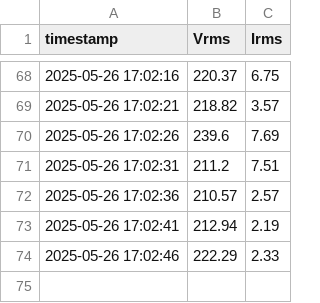
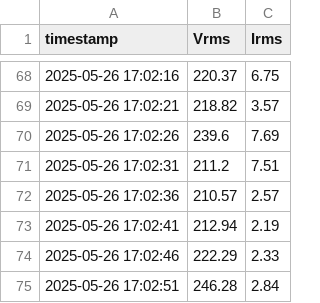
Before and after one commit to pradyumna-burly/Green-Audit-report-project, a CSV file: energy_data.csv, drawn as a sheet; only a part is shown, gaps mark what is left out.

Commit message:
second

```diff
--- a/energy_data.csv
+++ b/energy_data.csv
@@ -74 +74,2 @@ timestamp,Vrms,Irms
 2025-05-26 17:02:46,222.29,2.33
+2025-05-26 17:02:51,246.28,2.84
```
